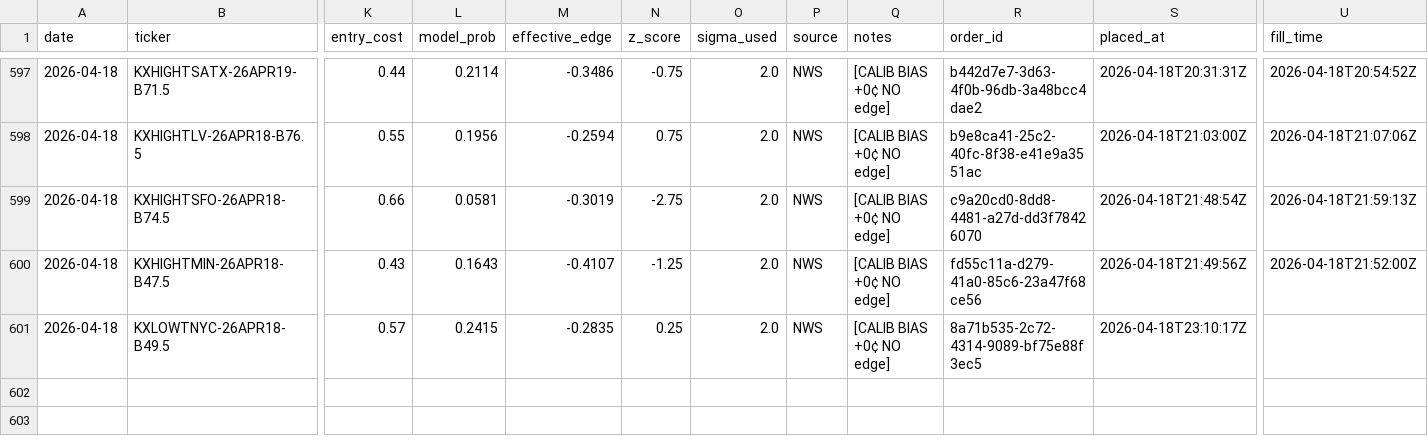
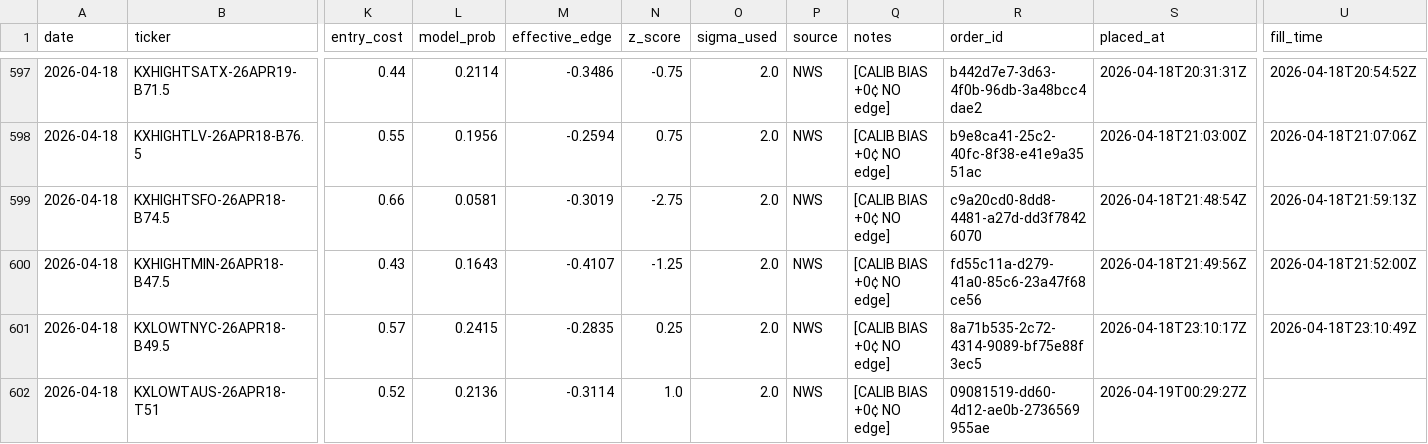
Before and after one commit to alexgarrison2/KalshiBotClaude, a CSV file: data/trades.csv, drawn as a sheet; only a part is shown, gaps mark what is left out; rows hold the shown columns only; the diff names each change by its address in the sheet, - before the commit and + after, or states it on an @@ line.

Commit message:
auto: trade log update

```diff
--- a/data/trades.csv
+++ b/data/trades.csv
-U601 (fill_time): (empty)
+U601 (fill_time): 2026-04-18T23:10:49Z
+row 602: 2026-04-18 | KXLOWTAUS-26APR18-T51 | 0.52 | 0.2136 | -0.3114 | 1.0 | 2.0 | NWS | [CALIB BIAS +0¢ NO edge] | 09081519-dd60-4d12-ae0b-2736569955ae | 2026-04-19T00:29:27Z
```
